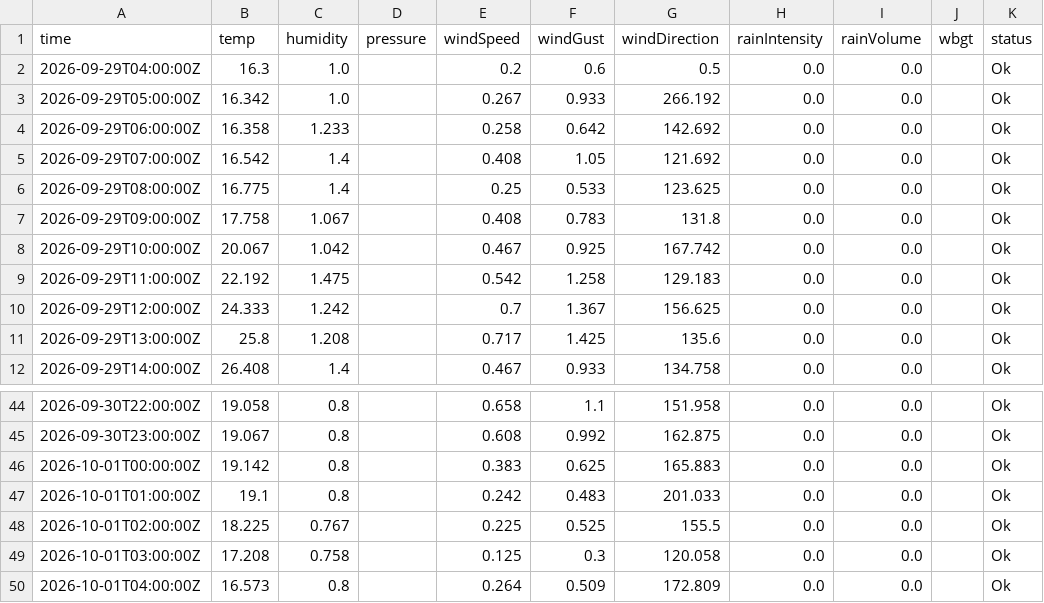
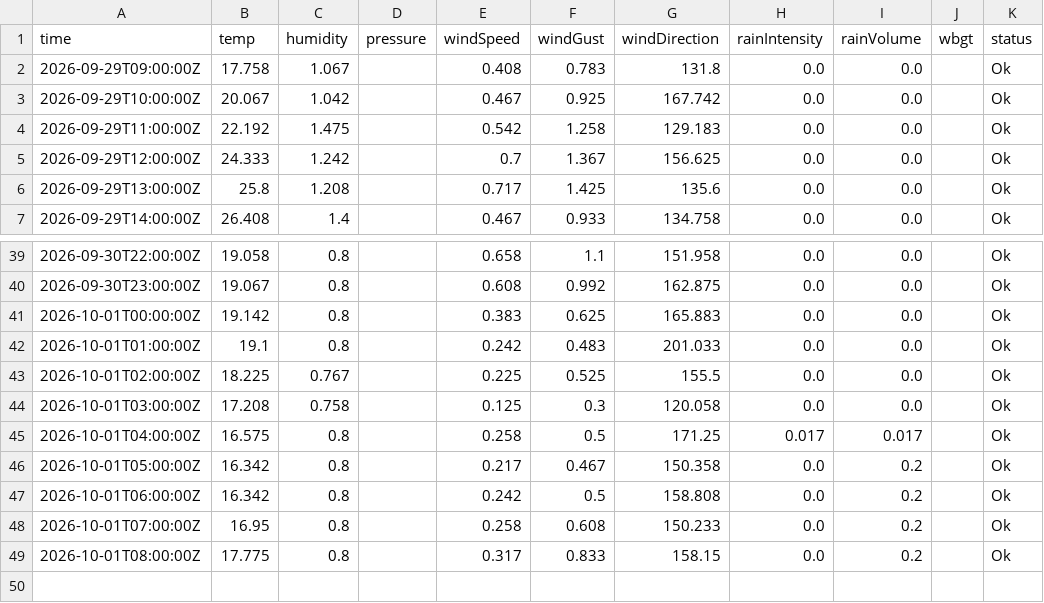
Before and after one commit to JonasBlancke/Dashboard, a CSV file: data/forecast/ghent/latest/stations/plantentuin.hourly.csv, drawn as a sheet; only a part is shown, gaps mark what is left out.

```diff
--- a/data/forecast/ghent/latest/stations/plantentuin.hourly.csv
+++ b/data/forecast/ghent/latest/stations/plantentuin.hourly.csv
@@ -1,7 +1,2 @@
 time,temp,humidity,pressure,windSpeed,windGust,windDirection,rainIntensity,rainVolume,wbgt,status
-2026-09-29T04:00:00Z,16.3,1.0,,0.2,0.6,0.5,0.0,0.0,,Ok
-2026-09-29T05:00:00Z,16.342,1.0,,0.267,0.933,266.192,0.0,0.0,,Ok
-2026-09-29T06:00:00Z,16.358,1.233,,0.258,0.642,142.692,0.0,0.0,,Ok
-2026-09-29T07:00:00Z,16.542,1.4,,0.408,1.05,121.692,0.0,0.0,,Ok
-2026-09-29T08:00:00Z,16.775,1.4,,0.25,0.533,123.625,0.0,0.0,,Ok
 2026-09-29T09:00:00Z,17.758,1.067,,0.408,0.783,131.8,0.0,0.0,,Ok
@@ -49,2 +44,6 @@ time,temp,humidity,pressure,windSpeed,windGust,windDirection,rainIntensity,rainV
 2026-10-01T03:00:00Z,17.208,0.758,,0.125,0.3,120.058,0.0,0.0,,Ok
-2026-10-01T04:00:00Z,16.573,0.8,,0.264,0.509,172.809,0.0,0.0,,Ok
+2026-10-01T04:00:00Z,16.575,0.8,,0.258,0.5,171.25,0.017,0.017,,Ok
+2026-10-01T05:00:00Z,16.342,0.8,,0.217,0.467,150.358,0.0,0.2,,Ok
+2026-10-01T06:00:00Z,16.342,0.8,,0.242,0.5,158.808,0.0,0.2,,Ok
+2026-10-01T07:00:00Z,16.95,0.8,,0.258,0.608,150.233,0.0,0.2,,Ok
+2026-10-01T08:00:00Z,17.775,0.8,,0.317,0.833,158.15,0.0,0.2,,Ok
```
Also changed, not shown: data/forecast/ghent/latest/stations/honda.hourly.csv, data/forecast/ghent/latest/stations/provinciehuis.hourly.csv, 52 other files.
